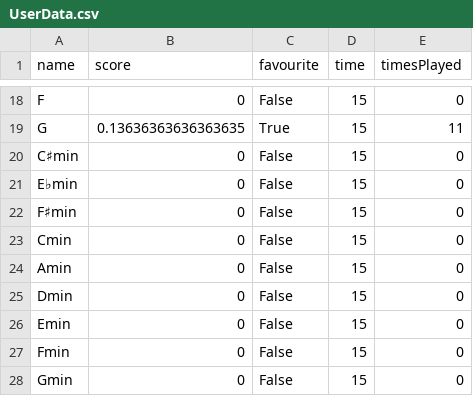
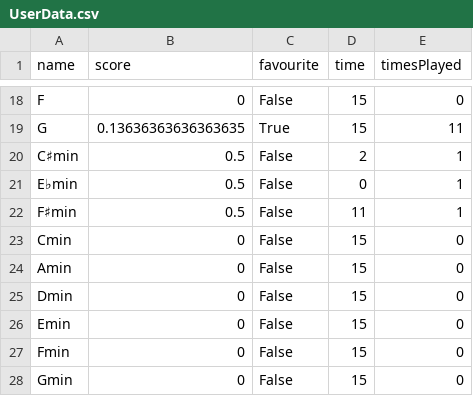
Before and after one commit to JJTB100/A-Level-NEA, a CSV file: Chordo/UserData.csv, drawn as a sheet; only a part is shown, gaps mark what is left out.

Commit message:
Update UserData.csv

```diff
--- a/Chordo/UserData.csv
+++ b/Chordo/UserData.csv
@@ -19,5 +19,5 @@ F,0,False,15,0
 G,0.13636363636363635,True,15,11
-C♯min,0,False,15,0
-E♭min,0,False,15,0
-F♯min,0,False,15,0
+C♯min,0.5,False,2,1
+E♭min,0.5,False,0,1
+F♯min,0.5,False,11,1
 Cmin,0,False,15,0
```
